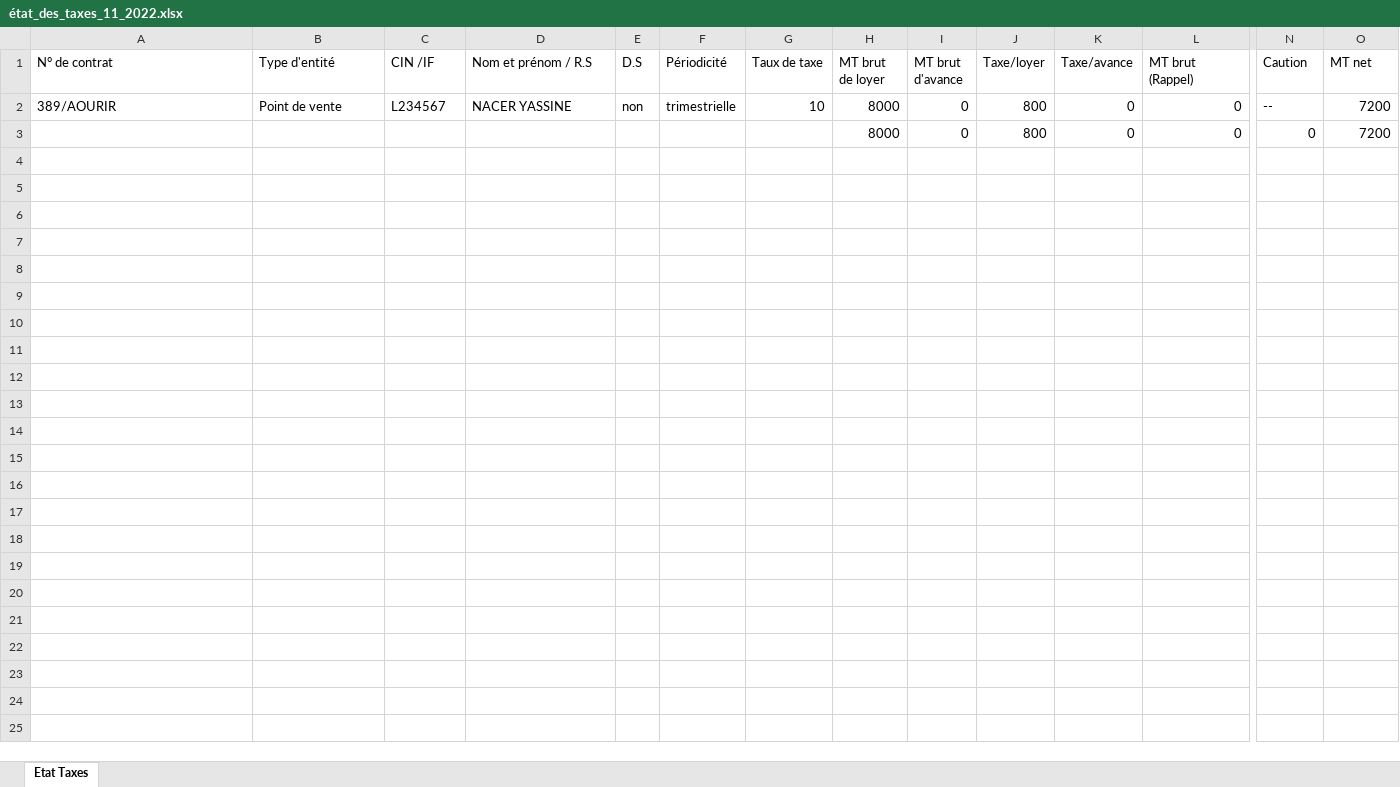
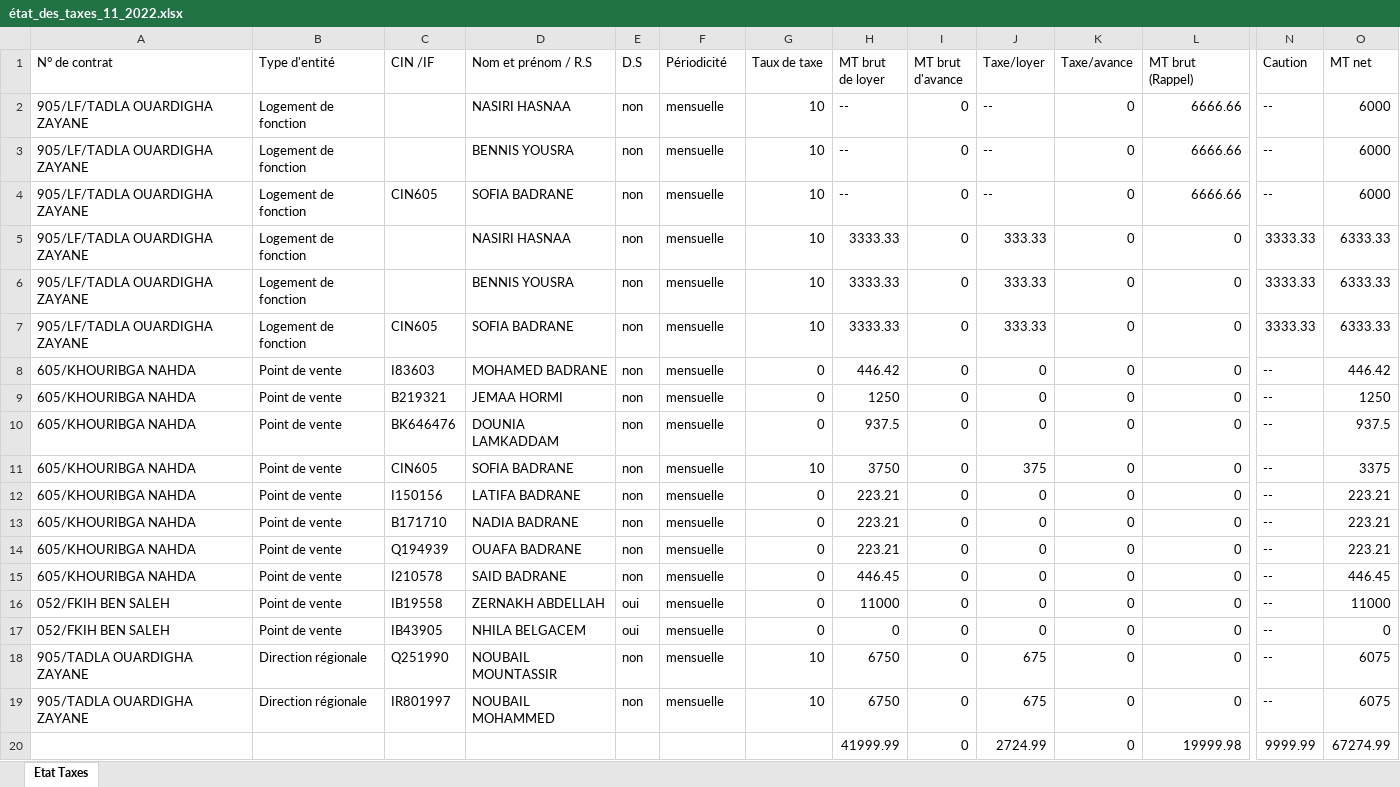
Before and after one commit to anasmasti/loyer-back, an Excel workbook: download/generated situation/état_des_taxes_xlsx/état_des_taxes_11_2022.xlsx, sheet Etat Taxes, drawn as a sheet; only a part is shown, gaps mark what is left out; values as stored, in another font and other column widths than the file's, no borders; removed rows and columns are numbered as before the commit, all else as after; rows hold the shown columns only; the diff names each change by its address in the sheet, - before the commit and + after, or states it on an @@ line.

Commit message:
FIx état des taxes pdf issues

```diff
--- a/download/generated situation/état_des_taxes_xlsx/état_des_taxes_11_2022.xlsx (sheet Etat Taxes)
+++ b/download/generated situation/état_des_taxes_xlsx/état_des_taxes_11_2022.xlsx (sheet Etat Taxes)
+row 2: 905/LF/TADLA OUARDIGHA ZAYANE | Logement de fonction |  | NASIRI HASNAA | non | mensuelle | 10 | -- | 0 | -- | 0 | 6666.66 | -- | 6000
+row 3: 905/LF/TADLA OUARDIGHA ZAYANE | Logement de fonction |  | BENNIS YOUSRA | non | mensuelle | 10 | -- | 0 | -- | 0 | 6666.66 | -- | 6000
+row 4: 905/LF/TADLA OUARDIGHA ZAYANE | Logement de fonction | CIN605 | SOFIA BADRANE | non | mensuelle | 10 | -- | 0 | -- | 0 | 6666.66 | -- | 6000
+row 5: 905/LF/TADLA OUARDIGHA ZAYANE | Logement de fonction |  | NASIRI HASNAA | non | mensuelle | 10 | 3333.33 | 0 | 333.33 | 0 | 0 | 3333.33 | 6333.33
+row 6: 905/LF/TADLA OUARDIGHA ZAYANE | Logement de fonction |  | BENNIS YOUSRA | non | mensuelle | 10 | 3333.33 | 0 | 333.33 | 0 | 0 | 3333.33 | 6333.33
+row 7: 905/LF/TADLA OUARDIGHA ZAYANE | Logement de fonction | CIN605 | SOFIA BADRANE | non | mensuelle | 10 | 3333.33 | 0 | 333.33 | 0 | 0 | 3333.33 | 6333.33
+row 8: 605/KHOURIBGA NAHDA | Point de vente | I83603 | MOHAMED BADRANE | non | mensuelle | 0 | 446.42 | 0 | 0 | 0 | 0 | -- | 446.42
+row 9: 605/KHOURIBGA NAHDA | Point de vente | B219321 | JEMAA HORMI | non | mensuelle | 0 | 1250 | 0 | 0 | 0 | 0 | -- | 1250
+row 10: 605/KHOURIBGA NAHDA | Point de vente | BK646476 | DOUNIA LAMKADDAM | non | mensuelle | 0 | 937.5 | 0 | 0 | 0 | 0 | -- | 937.5
-A11 (N° de contrat): 389/AOURIR
+A11 (N° de contrat): 605/KHOURIBGA NAHDA
-C11 (CIN /IF): L234567
+C11 (CIN /IF): CIN605
-D11 (Nom et prénom / R.S): NACER YASSINE
+D11 (Nom et prénom / R.S): SOFIA BADRANE
-F11 (Périodicité): trimestrielle
+F11 (Périodicité): mensuelle
-H11 (MT brut de loyer): 8000
+H11 (MT brut de loyer): 3750
-J11 (Taxe/loyer): 800
+J11 (Taxe/loyer): 375
-O11 (MT net): 7200
+O11 (MT net): 3375
-row 3:  |  |  |  |  |  |  | 8000 | 0 | 800 | 0 | 0 | 0 | 7200
+row 12: 605/KHOURIBGA NAHDA | Point de vente | I150156 | LATIFA BADRANE | non | mensuelle | 0 | 223.21 | 0 | 0 | 0 | 0 | -- | 223.21
+row 13: 605/KHOURIBGA NAHDA | Point de vente | B171710 | NADIA BADRANE | non | mensuelle | 0 | 223.21 | 0 | 0 | 0 | 0 | -- | 223.21
+row 14: 605/KHOURIBGA NAHDA | Point de vente | Q194939 | OUAFA BADRANE | non | mensuelle | 0 | 223.21 | 0 | 0 | 0 | 0 | -- | 223.21
+row 15: 605/KHOURIBGA NAHDA | Point de vente | I210578 | SAID BADRANE | non | mensuelle | 0 | 446.45 | 0 | 0 | 0 | 0 | -- | 446.45
+row 16: 052/FKIH BEN SALEH | Point de vente | IB19558 | ZERNAKH ABDELLAH | oui | mensuelle | 0 | 11000 | 0 | 0 | 0 | 0 | -- | 11000
+row 17: 052/FKIH BEN SALEH | Point de vente | IB43905 | NHILA BELGACEM | oui | mensuelle | 0 | 0 | 0 | 0 | 0 | 0 | -- | 0
+row 18: 905/TADLA OUARDIGHA ZAYANE | Direction régionale | Q251990 | NOUBAIL MOUNTASSIR | non | mensuelle | 10 | 6750 | 0 | 675 | 0 | 0 | -- | 6075
+row 19: 905/TADLA OUARDIGHA ZAYANE | Direction régionale | IR801997 | NOUBAIL MOHAMMED | non | mensuelle | 10 | 6750 | 0 | 675 | 0 | 0 | -- | 6075
+row 20:  |  |  |  |  |  |  | 41999.99 | 0 | 2724.99 | 0 | 19999.98 | 9999.99 | 67274.99
```
Also changed, not shown: download/generated situation/état_des_virements_xlsx/état_des_virements_11_2022.xlsx, 3 other files.
